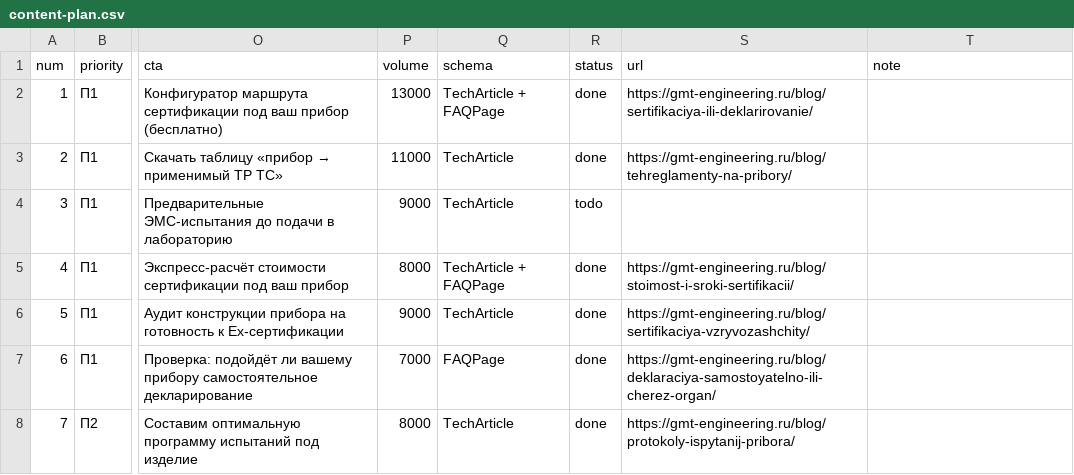
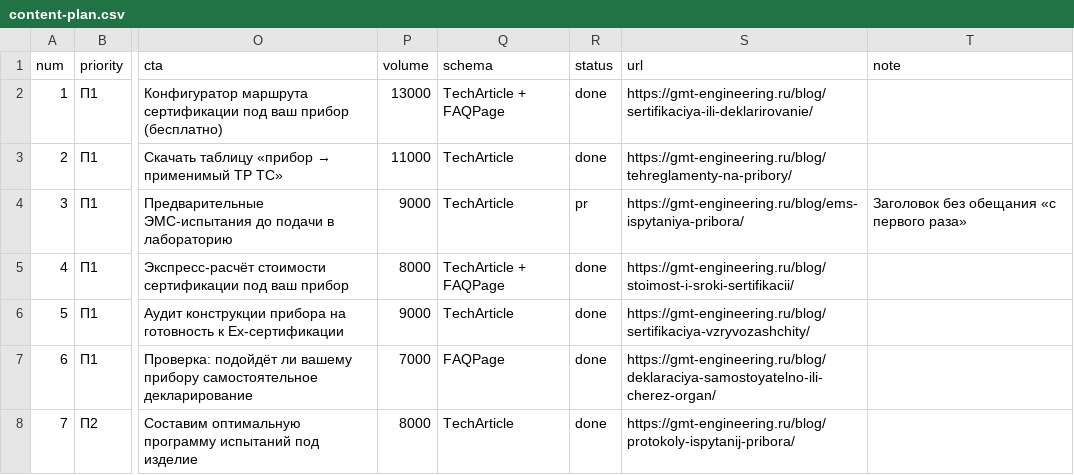
Before and after one commit to gmtossoriamkt/gmt-engineering, a CSV file: content-plan.csv, drawn as a sheet; only a part is shown, gaps mark what is left out; the diff names each change by its address in the sheet, - before the commit and + after, or states it on an @@ line.

```diff
--- a/content-plan.csv
+++ b/content-plan.csv
-R4 (status): todo
+R4 (status): pr
-S4 (url): (empty)
+S4 (url): https://gmt-engineering.ru/blog/ems-ispytaniya-pribora/
-T4 (note): (empty)
+T4 (note): Заголовок без обещания «с первого раза»
```
Also changed, not shown: 7 other files.
